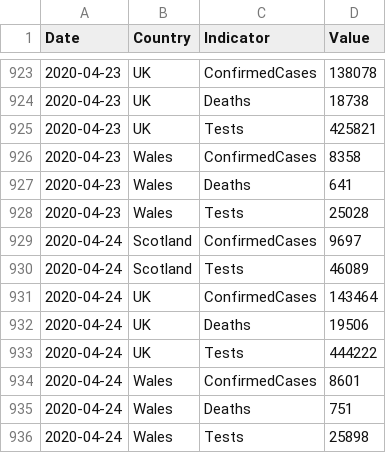
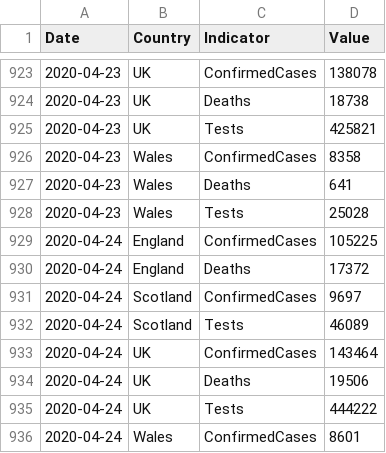
Before and after one commit to tomwhite/covid-19-uk-data, a CSV file: data/covid-19-indicators-uk.csv, drawn as a sheet; only a part is shown, gaps mark what is left out; the shorter side is filled out with more unchanged rows.

Commit message:
Update for 2020-04-24 for UK-cases-and-deaths

```diff
--- a/data/covid-19-indicators-uk.csv
+++ b/data/covid-19-indicators-uk.csv
@@ -928,2 +928,4 @@ Date,Country,Indicator,Value
 2020-04-23,Wales,Tests,25028
+2020-04-24,England,ConfirmedCases,105225
+2020-04-24,England,Deaths,17372
 2020-04-24,Scotland,ConfirmedCases,9697
```
Also changed, not shown: data/covid-19-totals-england.csv, 3 other files.
